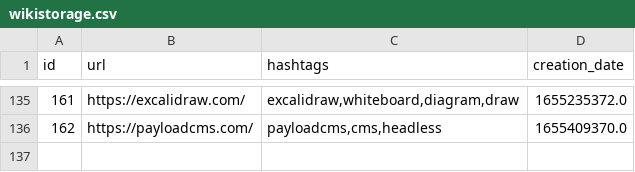
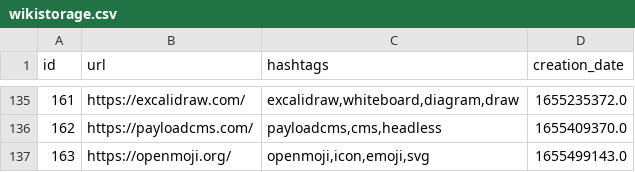
Before and after one commit to Alejandroid17/wikistorage, a CSV file: wikistorage.csv, drawn as a sheet; only a part is shown, gaps mark what is left out; the diff names each change by its address in the sheet, - before the commit and + after, or states it on an @@ line.

Commit message:
[GitHub Actions] - New entries, more fun!

```diff
--- a/wikistorage.csv
+++ b/wikistorage.csv
+row 137: 163 | https://openmoji.org/ | openmoji,icon,emoji,svg | 1655499143.0
```
Also changed, not shown: 1 other file.
